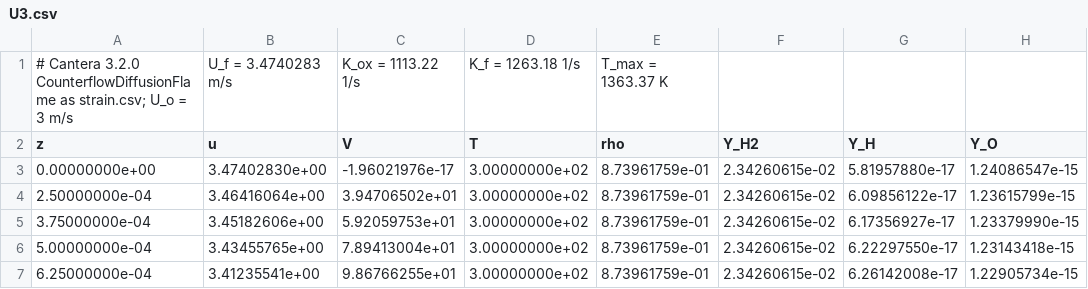
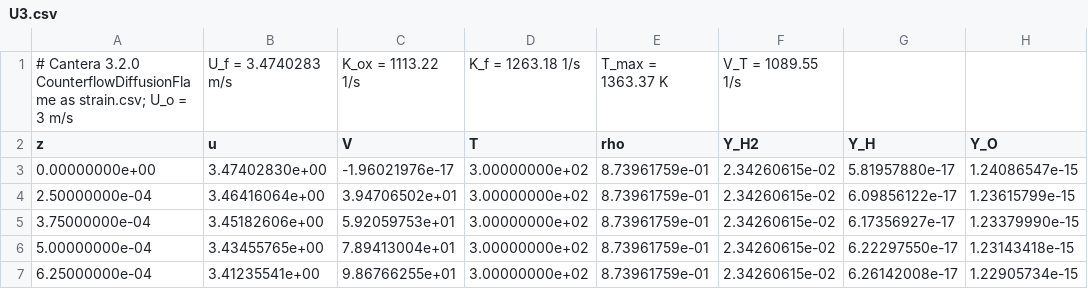
Before and after one commit to MatthewBonanni/mallard, a CSV file: examples/counterflow_diffusion/reference/U3.csv, drawn as a sheet; only a part is shown; the diff names each change by its address in the sheet, - before the commit and + after, or states it on an @@ line.

```diff
--- a/examples/counterflow_diffusion/reference/U3.csv
+++ b/examples/counterflow_diffusion/reference/U3.csv
-F1 (Y_H2): (empty)
+F1 (Y_H2): V_T = 1089.55 1/s
```
Also changed, not shown: examples/counterflow_diffusion/reference/U4.6.csv, examples/counterflow_diffusion/reference/strain.csv, 16 other files.
